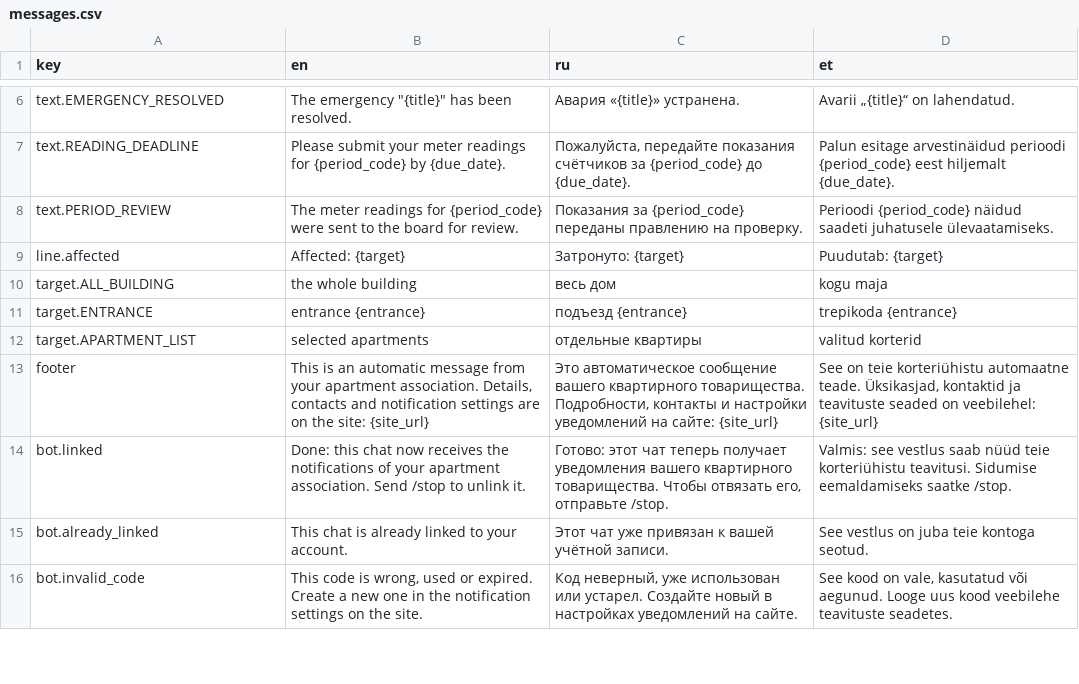
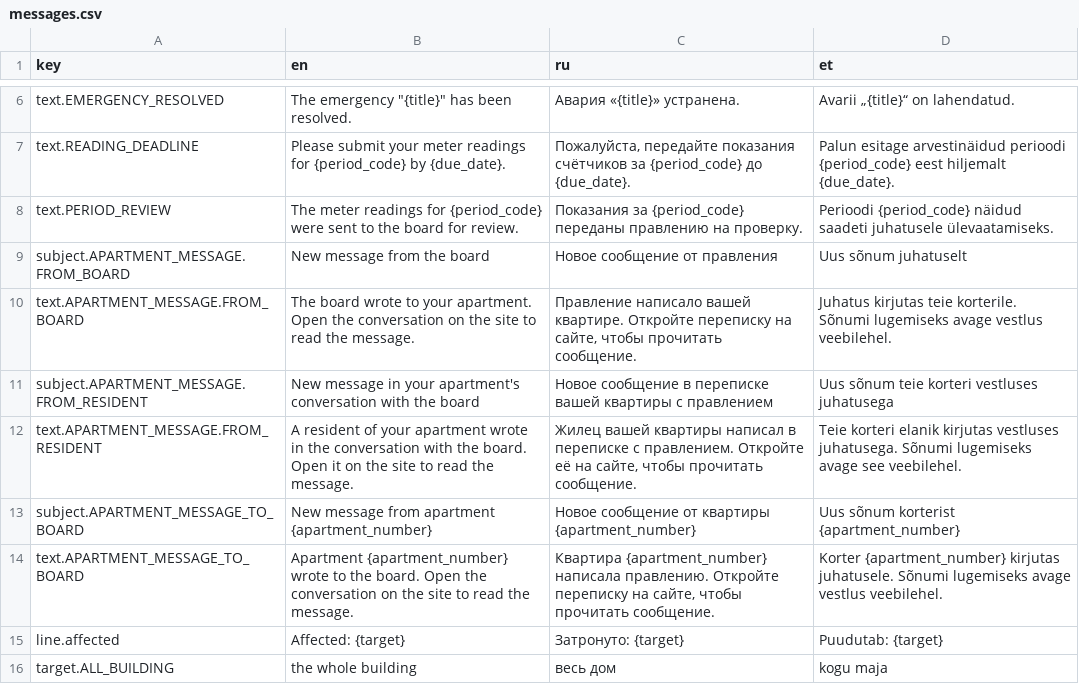
Before and after one commit to Chemoday/ai-dev-zoomcamp-week-final, a CSV file: src/modules/notifications/messages.csv, drawn as a sheet; only a part is shown, gaps mark what is left out; the shorter side is filled out with more unchanged rows.

```diff
--- a/src/modules/notifications/messages.csv
+++ b/src/modules/notifications/messages.csv
@@ -8,2 +8,8 @@ text.READING_DEADLINE,Please submit your meter readings for {period_code} by {du
 text.PERIOD_REVIEW,The meter readings for {period_code} were sent to the board for review.,Показания за {period_code} переданы правлению на проверку.,Perioodi {period_code} näidud saadeti juhatusele ülevaatamiseks.
+subject.APARTMENT_MESSAGE.FROM_BOARD,New message from the board,Новое сообщение от правления,Uus sõnum juhatuselt
+text.APARTMENT_MESSAGE.FROM_BOARD,The board wrote to your apartment. Open the conversation on the site to read the message.,"Правление написало вашей квартире. Откройте переписку на сайте, чтобы прочитать сообщение.",Juhatus kirjutas teie korterile. Sõnumi lugemiseks avage vestlus veebilehel.
+subject.APARTMENT_MESSAGE.FROM_RESIDENT,New message in your apartment's conversation with the board,Новое сообщение в переписке вашей квартиры с правлением,Uus sõnum teie korteri vestluses juhatusega
+text.APARTMENT_MESSAGE.FROM_RESIDENT,A resident of your apartment wrote in the conversation with the board. Open it on the site to read the message.,"Жилец вашей квартиры написал в переписке с правлением. Откройте её на сайте, чтобы прочитать сообщение.",Teie korteri elanik kirjutas vestluses juhatusega. Sõnumi lugemiseks avage see veebilehel.
+subject.APARTMENT_MESSAGE_TO_BOARD,New message from apartment {apartment_number},Новое сообщение от квартиры {apartment_number},Uus sõnum korterist {apartment_number}
+text.APARTMENT_MESSAGE_TO_BOARD,Apartment {apartment_number} wrote to the board. Open the conversation on the site to read the message.,"Квартира {apartment_number} написала правлению. Откройте переписку на сайте, чтобы прочитать сообщение.",Korter {apartment_number} kirjutas juhatusele. Sõnumi lugemiseks avage vestlus veebilehel.
 line.affected,Affected: {target},Затронуто: {target},Puudutab: {target}
```
Also changed, not shown: 17 other files.
